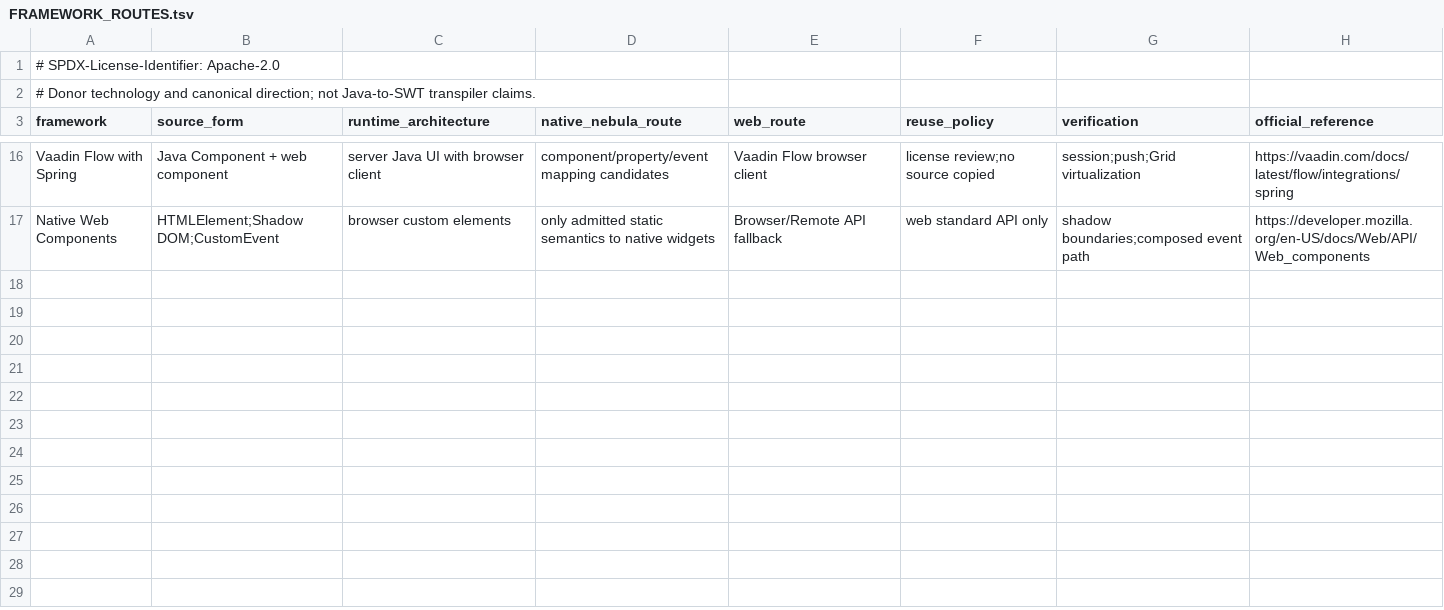
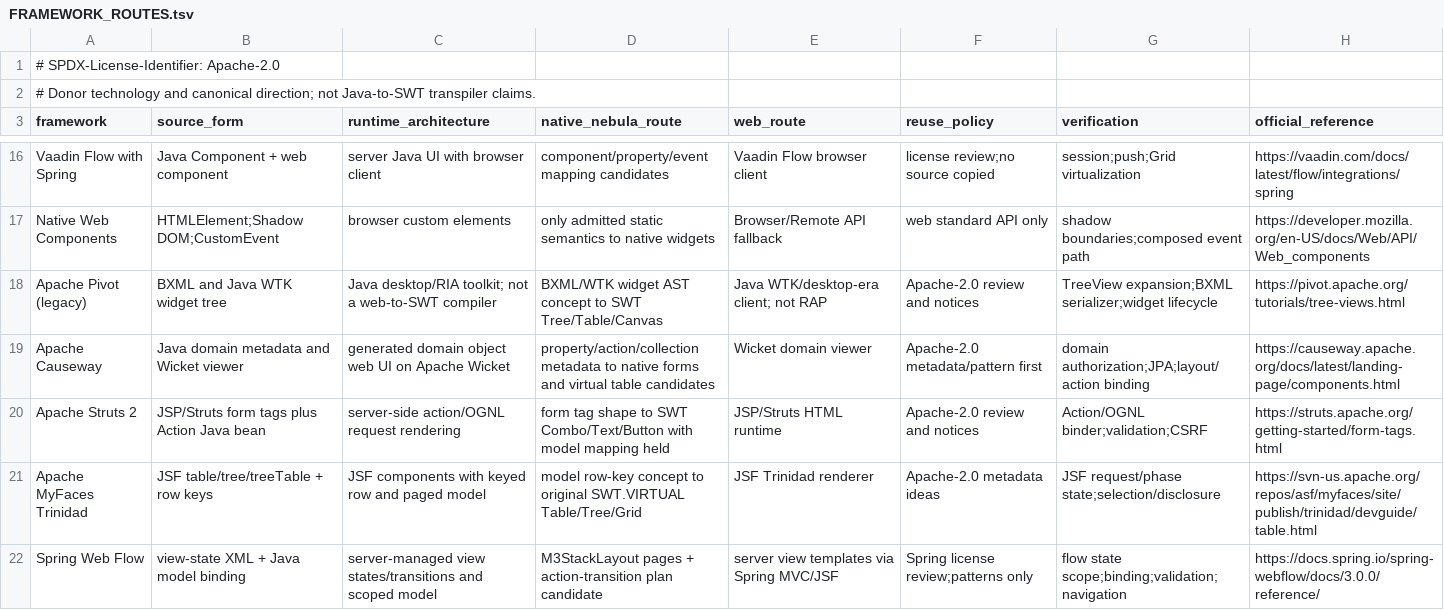
Before and after one commit to hsoliwal/nebula, a TSV file: docs/m3/web-interoperability/FRAMEWORK_ROUTES.tsv, drawn as a sheet; only a part is shown, gaps mark what is left out.

Commit message:
docs(nebula): catalogue Apache Pivot/Causeway/Struts/Trinidad and Spring Web Flow native mappings

```diff
--- a/docs/m3/web-interoperability/FRAMEWORK_ROUTES.tsv
+++ b/docs/m3/web-interoperability/FRAMEWORK_ROUTES.tsv
@@ -17 +17,6 @@ Vaadin Flow with Spring	Java Component + web component	server Java UI with brows
 Native Web Components	HTMLElement;Shadow DOM;CustomEvent	browser custom elements	only admitted static semantics to native widgets	Browser/Remote API fallback	web standard API only	shadow boundaries;composed event path	https://developer.mozilla.org/en-US/docs/Web/API/Web_components
+Apache Pivot (legacy)	BXML and Java WTK widget tree	Java desktop/RIA toolkit; not a web-to-SWT compiler	BXML/WTK widget AST concept to SWT Tree/Table/Canvas	Java WTK/desktop-era client; not RAP	Apache-2.0 review and notices	TreeView expansion;BXML serializer;widget lifecycle	https://pivot.apache.org/tutorials/tree-views.html
+Apache Causeway	Java domain metadata and Wicket viewer	generated domain object web UI on Apache Wicket	property/action/collection metadata to native forms and virtual table candidates	Wicket domain viewer	Apache-2.0 metadata/pattern first	domain authorization;JPA;layout/action binding	https://causeway.apache.org/docs/latest/landing-page/components.html
+Apache Struts 2	JSP/Struts form tags plus Action Java bean	server-side action/OGNL request rendering	form tag shape to SWT Combo/Text/Button with model mapping held	JSP/Struts HTML runtime	Apache-2.0 review and notices	Action/OGNL binder;validation;CSRF	https://struts.apache.org/getting-started/form-tags.html
+Apache MyFaces Trinidad	JSF table/tree/treeTable + row keys	JSF components with keyed row and paged model	model row-key concept to original SWT.VIRTUAL Table/Tree/Grid	JSF Trinidad renderer	Apache-2.0 metadata ideas	JSF request/phase state;selection/disclosure	https://svn-us.apache.org/repos/asf/myfaces/site/publish/trinidad/devguide/table.html
+Spring Web Flow	view-state XML + Java model binding	server-managed view states/transitions and scoped model	M3StackLayout pages + action-transition plan candidate	server view templates via Spring MVC/JSF	Spring license review;patterns only	flow state scope;binding;validation;navigation	https://docs.spring.io/spring-webflow/docs/3.0.0/reference/
```
